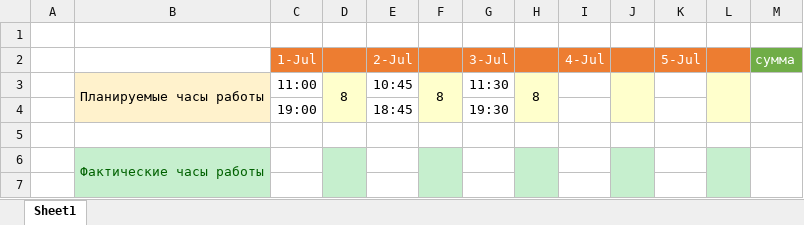
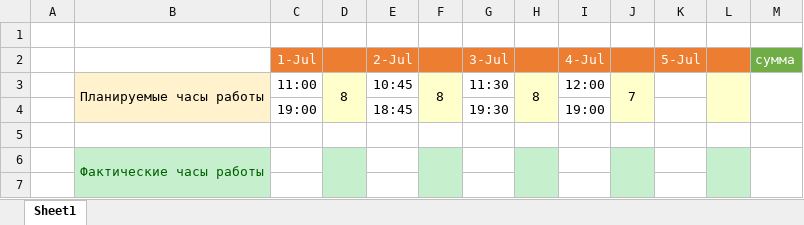
Before and after one commit to oskarton/anna_sharuntsova, an Excel workbook: 01.07 -02.08.xlsx, sheet Sheet1, drawn as a sheet; only a part is shown; values as stored, in another font and other column widths than the file's, no borders; the diff names each change by its address in the sheet, - before the commit and + after, or states it on an @@ line.

Commit message:
update

```diff
--- a/01.07 -02.08.xlsx (sheet Sheet1)
+++ b/01.07 -02.08.xlsx (sheet Sheet1)
-I3: (empty)
+I3: 12:00
-J3: (empty)
+J3: 7
-I4: (empty)
+I4: 19:00
```
